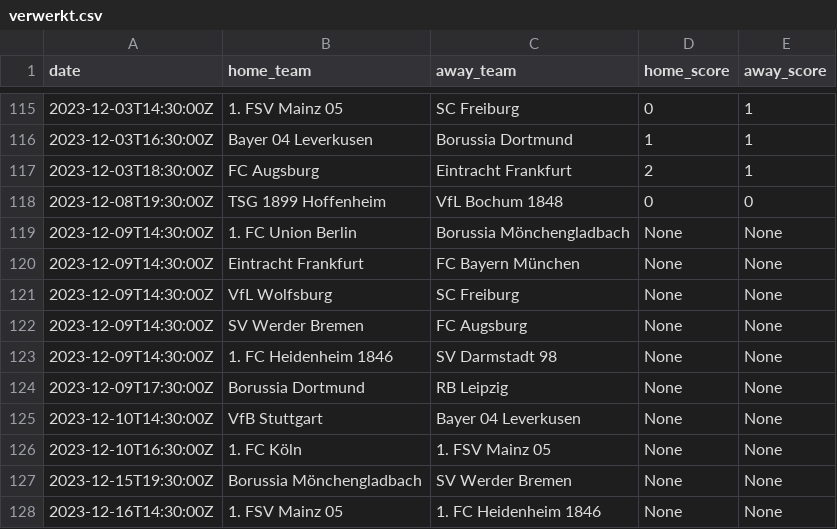
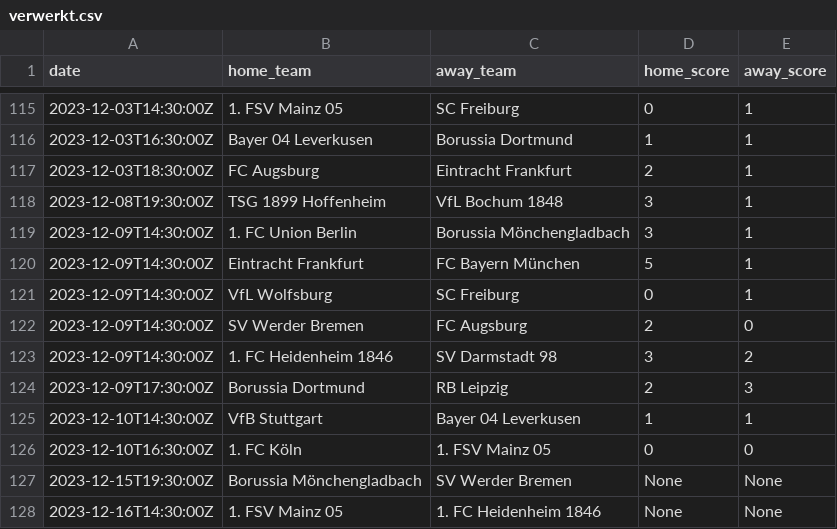
Before and after one commit to ProProgrammerHassan/data-workflow, a CSV file: uitvoer/verwerkt.csv, drawn as a sheet; only a part is shown, gaps mark what is left out.

Commit message:
uitvoeren scripts en toevoegen

```diff
--- a/uitvoer/verwerkt.csv
+++ b/uitvoer/verwerkt.csv
@@ -117,11 +117,11 @@ date,home_team,away_team,home_score,away_score
 2023-12-03T18:30:00Z,FC Augsburg,Eintracht Frankfurt,2,1
-2023-12-08T19:30:00Z,TSG 1899 Hoffenheim,VfL Bochum 1848,0,0
-2023-12-09T14:30:00Z,1. FC Union Berlin,Borussia Mönchengladbach,None,None
-2023-12-09T14:30:00Z,Eintracht Frankfurt,FC Bayern München,None,None
-2023-12-09T14:30:00Z,VfL Wolfsburg,SC Freiburg,None,None
-2023-12-09T14:30:00Z,SV Werder Bremen,FC Augsburg,None,None
-2023-12-09T14:30:00Z,1. FC Heidenheim 1846,SV Darmstadt 98,None,None
-2023-12-09T17:30:00Z,Borussia Dortmund,RB Leipzig,None,None
-2023-12-10T14:30:00Z,VfB Stuttgart,Bayer 04 Leverkusen,None,None
-2023-12-10T16:30:00Z,1. FC Köln,1. FSV Mainz 05,None,None
+2023-12-08T19:30:00Z,TSG 1899 Hoffenheim,VfL Bochum 1848,3,1
+2023-12-09T14:30:00Z,1. FC Union Berlin,Borussia Mönchengladbach,3,1
+2023-12-09T14:30:00Z,Eintracht Frankfurt,FC Bayern München,5,1
+2023-12-09T14:30:00Z,VfL Wolfsburg,SC Freiburg,0,1
+2023-12-09T14:30:00Z,SV Werder Bremen,FC Augsburg,2,0
+2023-12-09T14:30:00Z,1. FC Heidenheim 1846,SV Darmstadt 98,3,2
+2023-12-09T17:30:00Z,Borussia Dortmund,RB Leipzig,2,3
+2023-12-10T14:30:00Z,VfB Stuttgart,Bayer 04 Leverkusen,1,1
+2023-12-10T16:30:00Z,1. FC Köln,1. FSV Mainz 05,0,0
 2023-12-15T19:30:00Z,Borussia Mönchengladbach,SV Werder Bremen,None,None
```
Also changed, not shown: 11 other files.
